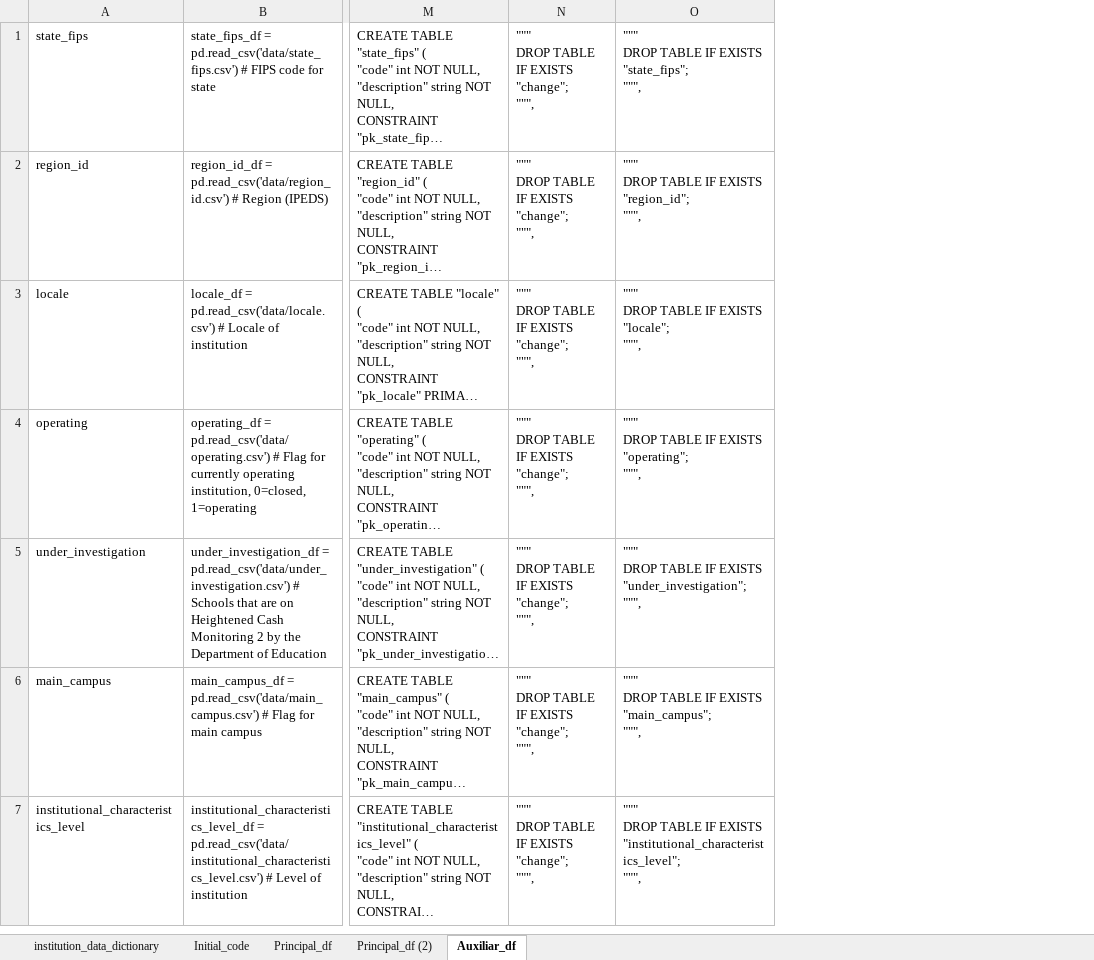
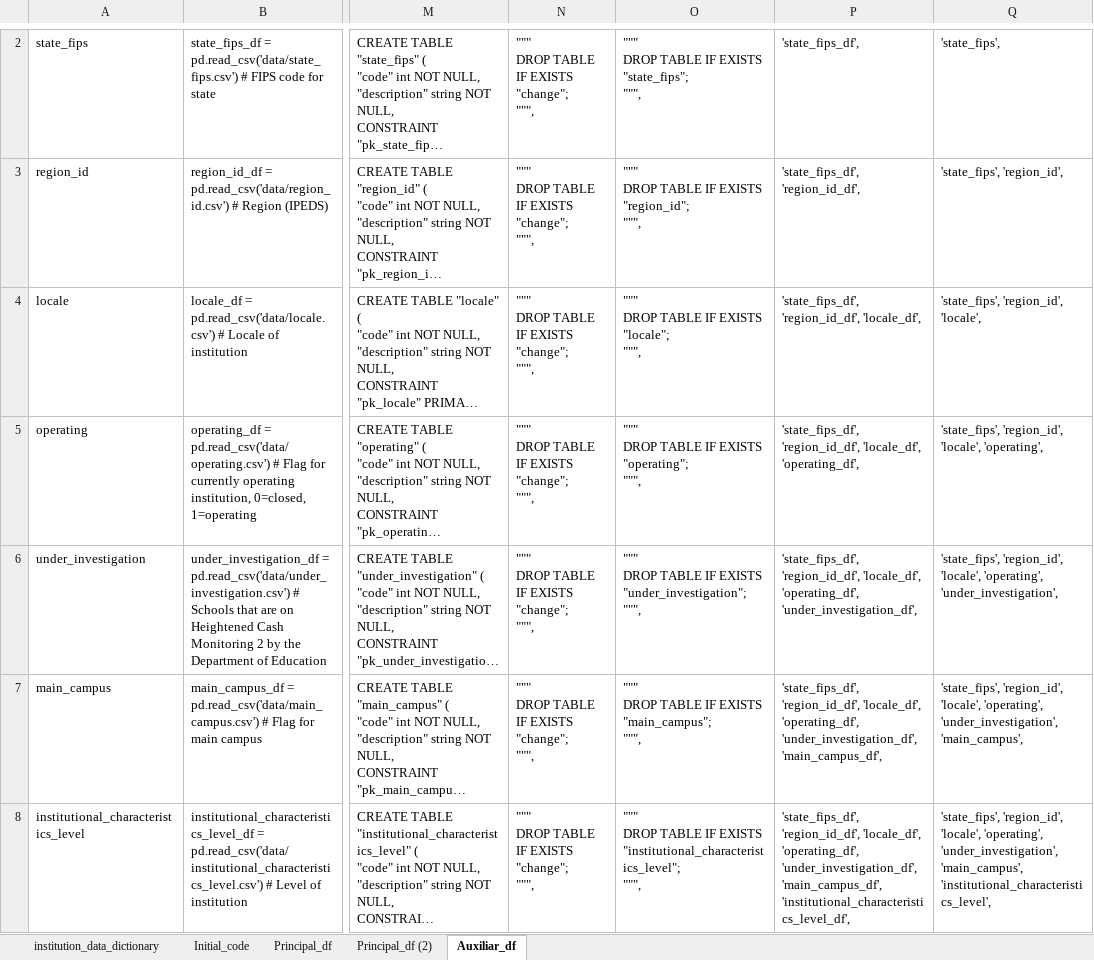
Before and after one commit to cemoga/visualization-project, an Excel workbook: API Python/Master Code Creator.xlsx, sheet Auxiliar_df, drawn as a sheet; only a part is shown, gaps mark what is left out; long unchanged cells end in …; values as stored, in another font and other column widths than the file's, no borders; addresses are those after the commit; the diff covers the shown part only; the diff names each change by its address in the sheet, - before the commit and + after, or states it on an @@ line.

```diff
--- a/API Python/Master Code Creator.xlsx (sheet Auxiliar_df)
+++ b/API Python/Master Code Creator.xlsx (sheet Auxiliar_df)
+column P, rows 2-8: 'state_fips_df', | 'state_fips_df', 'region_id_df', | 'state_fips_df', 'region_id_df', 'locale_df', | 'state_fips_df', 'region_id_df', 'locale_df', 'operating_df', | 'state_fips_df', 'region_id_df', 'locale_df', 'operating_df', 'under_investigation_df', | 'state_fips_df', 'region_id_df', 'locale_df', 'operating_df', 'under_investigation_df', 'main_campus_df', | 'state_fips_df', 'region_id_df', 'locale_df', 'operating_df', 'under_investigation_df', 'main_campus_df', 'institutional_characteristics_level_df',
+column Q, rows 2-8: 'state_fips', | 'state_fips', 'region_id', | 'state_fips', 'region_id', 'locale', | 'state_fips', 'region_id', 'locale', 'operating', | 'state_fips', 'region_id', 'locale', 'operating', 'under_investigation', | 'state_fips', 'region_id', 'locale', 'operating', 'under_investigation', 'main_campus', | 'state_fips', 'region_id', 'locale', 'operating', 'under_investigation', 'main_campus', 'institutional_characteristics_level',
```
Also changed, not shown: 1 added row elsewhere in this sheet, sheet Principal_df, formulas that keep their value, 13 other files.
